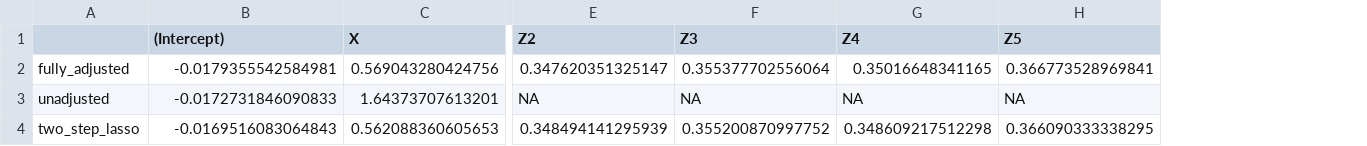
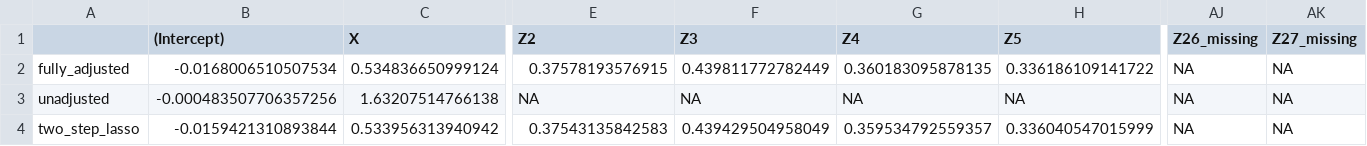
Before and after one commit to RaspberryEmma/Missingness-Sim-Study, a CSV file: data/sim_scenario_TOP_FULL_coefs.csv, drawn as a sheet; only a part is shown, gaps mark what is left out; the diff covers the shown part only; the diff names each change by its address in the sheet, - before the commit and + after, or states it on an @@ line.

```diff
--- a/data/sim_scenario_TOP_FULL_coefs.csv
+++ b/data/sim_scenario_TOP_FULL_coefs.csv
+column AJ (Z26_missing), rows 2-4: all NA
+column AK (Z27_missing), rows 2-4: all NA
-B2 ((Intercept)): -0.0179355542584981
+B2 ((Intercept)): -0.0168006510507534
-C2 (X): 0.569043280424756
+C2 (X): 0.534836650999124
-E2 (Z2): 0.347620351325147
+E2 (Z2): 0.37578193576915
-F2 (Z3): 0.355377702556064
+F2 (Z3): 0.439811772782449
-G2 (Z4): 0.35016648341165
+G2 (Z4): 0.360183095878135
-H2 (Z5): 0.366773528969841
+H2 (Z5): 0.336186109141722
-B3 ((Intercept)): -0.0172731846090833
+B3 ((Intercept)): -0.000483507706357256
-C3 (X): 1.64373707613201
+C3 (X): 1.63207514766138
-B4 ((Intercept)): -0.0169516083064843
+B4 ((Intercept)): -0.0159421310893844
-C4 (X): 0.562088360605653
+C4 (X): 0.533956313940942
-E4 (Z2): 0.348494141295939
+E4 (Z2): 0.37543135842583
-F4 (Z3): 0.355200870997752
+F4 (Z3): 0.439429504958049
-G4 (Z4): 0.348609217512298
+G4 (Z4): 0.359534792559357
-H4 (Z5): 0.366090333338295
+H4 (Z5): 0.336040547015999
```
Also changed, not shown: 98 edited cells elsewhere in this file, data/sim_scenario_TOP_FULL_cov_selection.csv, data/sim_scenario_TOP_MCAR_coefs.csv, 8 other files.
